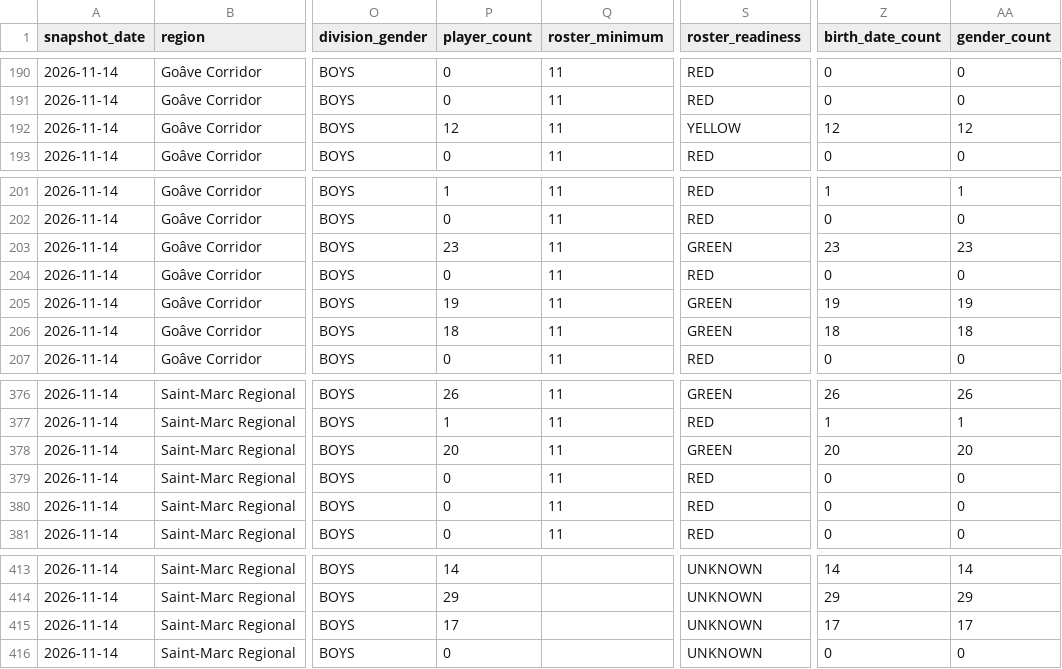
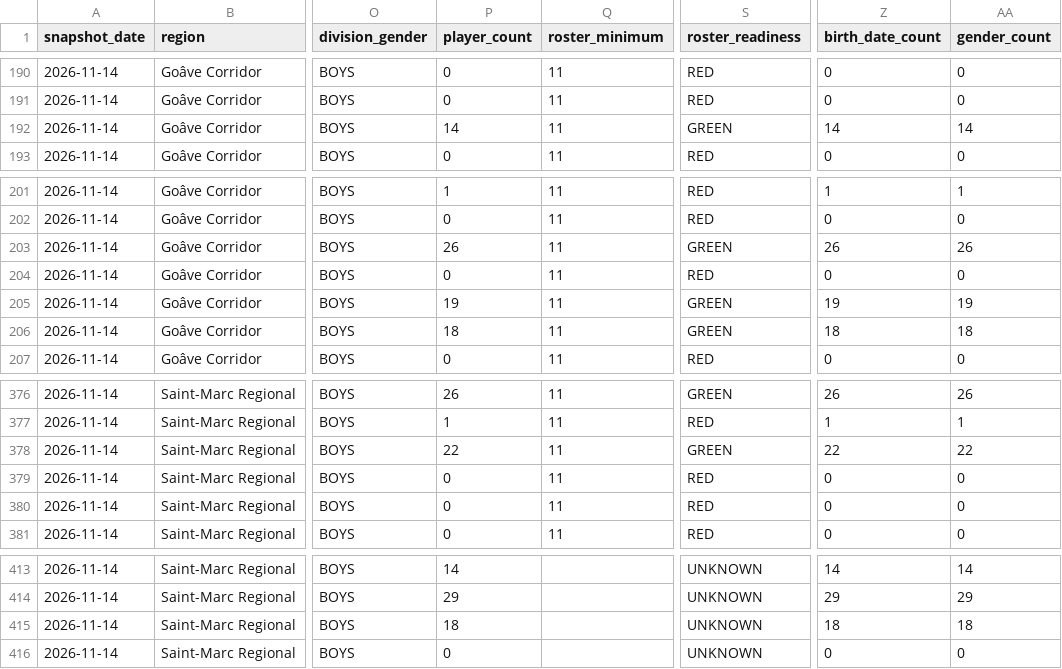
Before and after one commit to cap-git-01/ljh26-monitor, a CSV file: data/readiness.csv, drawn as a sheet; only a part is shown, gaps mark what is left out; the diff names each change by its address in the sheet, - before the commit and + after, or states it on an @@ line.

```diff
--- a/data/readiness.csv
+++ b/data/readiness.csv
-P192 (player_count): 12
+P192 (player_count): 14
-S192 (roster_readiness): YELLOW
+S192 (roster_readiness): GREEN
-Z192 (birth_date_count): 12
+Z192 (birth_date_count): 14
-AA192 (gender_count): 12
+AA192 (gender_count): 14
-P203 (player_count): 23
+P203 (player_count): 26
-Z203 (birth_date_count): 23
+Z203 (birth_date_count): 26
-AA203 (gender_count): 23
+AA203 (gender_count): 26
-P378 (player_count): 20
+P378 (player_count): 22
-Z378 (birth_date_count): 20
+Z378 (birth_date_count): 22
-AA378 (gender_count): 20
+AA378 (gender_count): 22
-P415 (player_count): 17
+P415 (player_count): 18
-Z415 (birth_date_count): 17
+Z415 (birth_date_count): 18
-AA415 (gender_count): 17
+AA415 (gender_count): 18
```
Also changed, not shown: data/events.csv, data/readiness_trend.csv, 1 other file.
